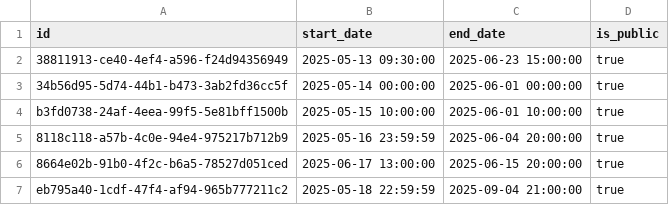
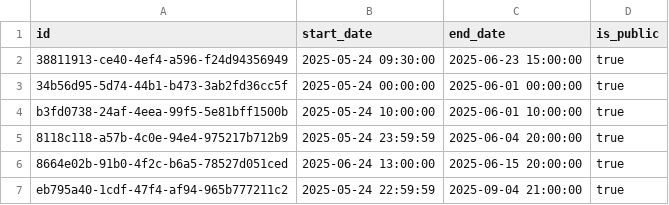
Before and after one commit to Zhabonchik/Learning-Management-System, a CSV file: src/main/resources/data/course_settings.csv, drawn as a sheet.

```diff
--- a/src/main/resources/data/course_settings.csv
+++ b/src/main/resources/data/course_settings.csv
@@ -1,7 +1,7 @@
 id,start_date,end_date,is_public
-38811913-ce40-4ef4-a596-f24d94356949,2025-05-13 09:30:00,2025-06-23 15:00:00,true
-34b56d95-5d74-44b1-b473-3ab2fd36cc5f,2025-05-14 00:00:00,2025-06-01 00:00:00,true
-b3fd0738-24af-4eea-99f5-5e81bff1500b,2025-05-15 10:00:00,2025-06-01 10:00:00,true
-8118c118-a57b-4c0e-94e4-975217b712b9,2025-05-16 23:59:59,2025-06-04 20:00:00,true
-8664e02b-91b0-4f2c-b6a5-78527d051ced,2025-06-17 13:00:00,2025-06-15 20:00:00,true
-eb795a40-1cdf-47f4-af94-965b777211c2,2025-05-18 22:59:59,2025-09-04 21:00:00,true
+38811913-ce40-4ef4-a596-f24d94356949,2025-05-24 09:30:00,2025-06-23 15:00:00,true
+34b56d95-5d74-44b1-b473-3ab2fd36cc5f,2025-05-24 00:00:00,2025-06-01 00:00:00,true
+b3fd0738-24af-4eea-99f5-5e81bff1500b,2025-05-24 10:00:00,2025-06-01 10:00:00,true
+8118c118-a57b-4c0e-94e4-975217b712b9,2025-05-24 23:59:59,2025-06-04 20:00:00,true
+8664e02b-91b0-4f2c-b6a5-78527d051ced,2025-06-24 13:00:00,2025-06-15 20:00:00,true
+eb795a40-1cdf-47f4-af94-965b777211c2,2025-05-24 22:59:59,2025-09-04 21:00:00,true
```
Also changed, not shown: src/main/resources/data/student.csv, 11 other files.
